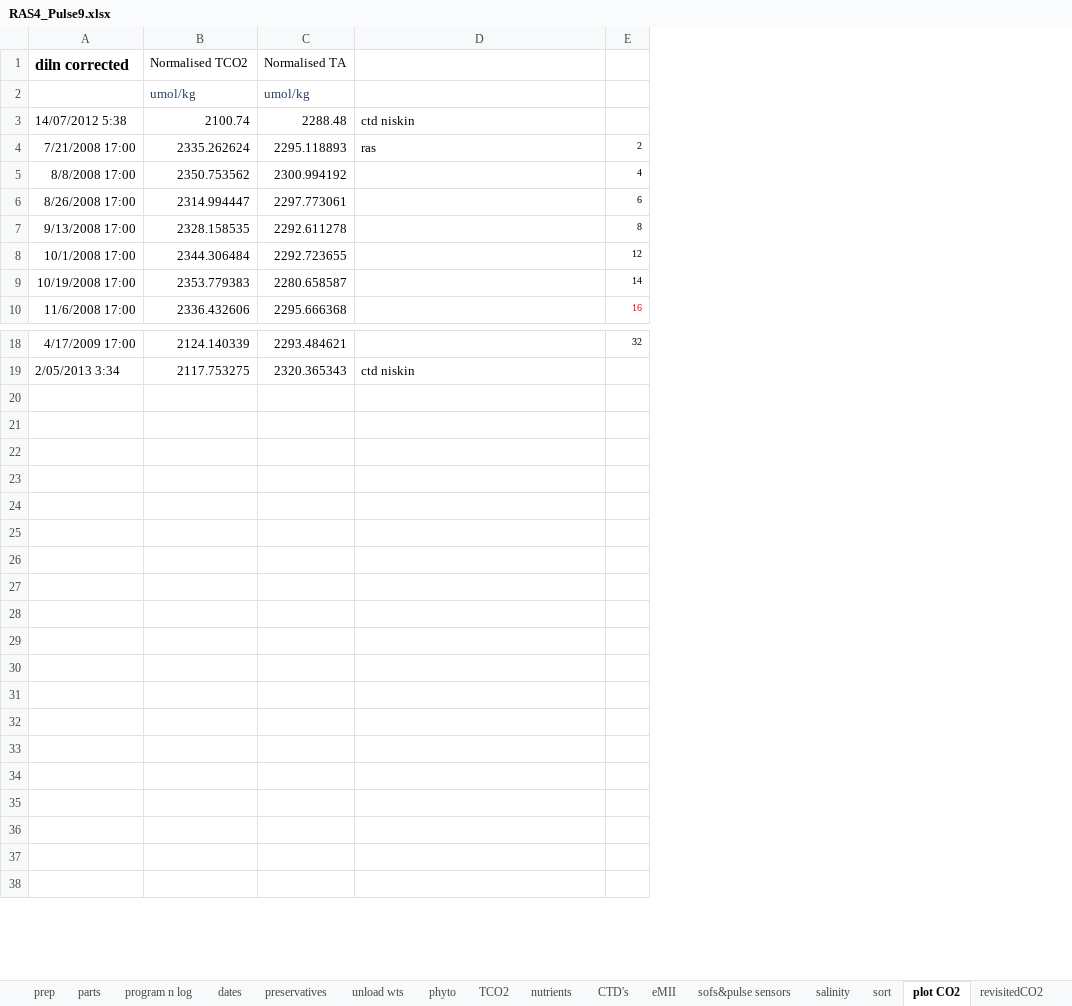
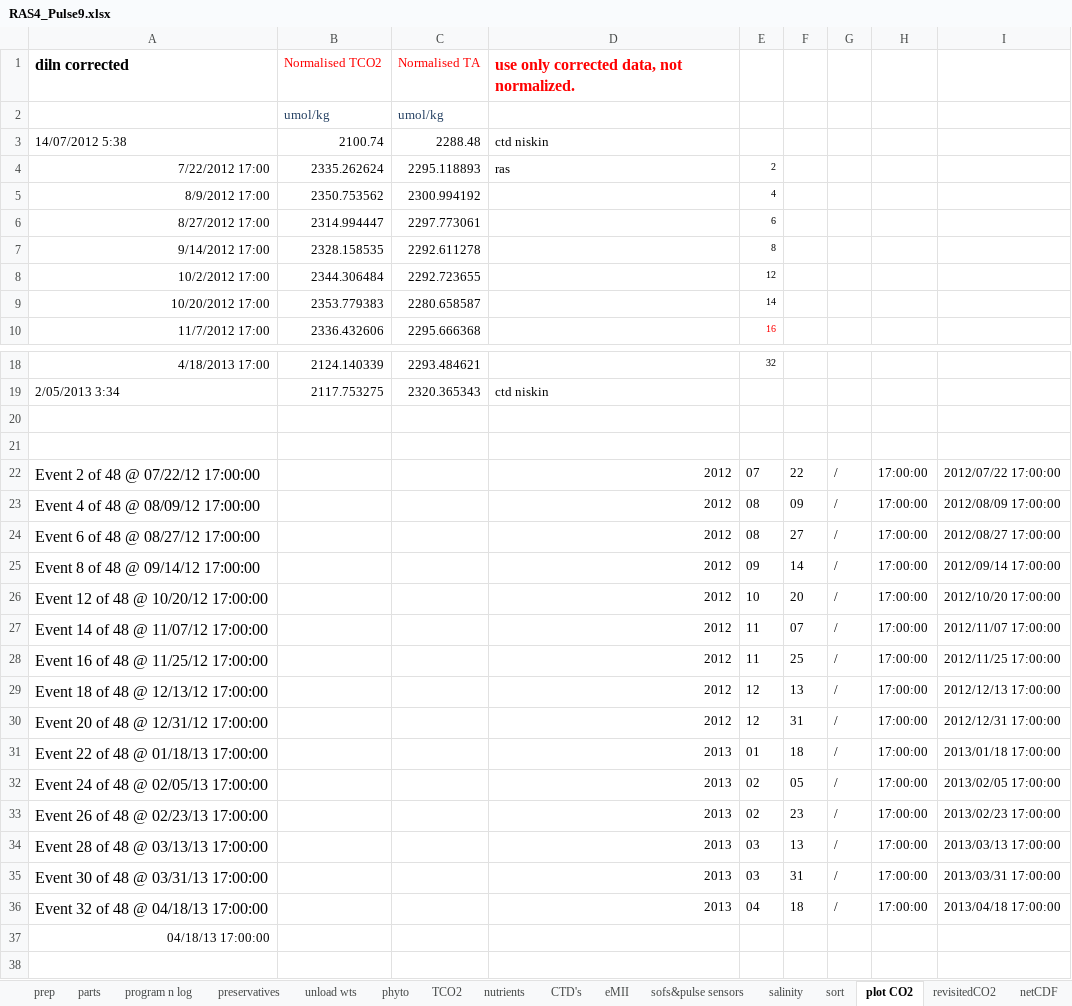
Before and after one commit to petejan/SOTS-RAS, an Excel workbook: RAS04-Pulse9/RAS4_Pulse9.xlsx, sheet plot CO2, drawn as a sheet; only a part is shown, gaps mark what is left out; values as stored, in another font and other column widths than the file's, no borders; charts and pictures and conditional formats not drawn; removed rows and columns are numbered as before the commit, all else as after; the diff names each change by its address in the sheet, - before the commit and + after, or states it on an @@ line.

```diff
--- a/RAS04-Pulse9/RAS4_Pulse9.xlsx (sheet plot CO2)
+++ b/RAS04-Pulse9/RAS4_Pulse9.xlsx (sheet plot CO2)
-sheet tab: dates
+sheet tab: netCDF
@@ sheet tab order changed: prep | parts | program n log | preservatives | unload wts | phyto | TCO2 | nutrients | CTD's | eMII | sofs&pulse sensors | salinity | sort | plot CO2 | revisitedCO2 | netCDF @@
-column A, rows 1-10: diln corrected |  | 14/07/2012 5:38 | 7/21/2008 17:00 | 8/8/2008 17:00 | 8/26/2008 17:00 | 9/13/2008 17:00 | 10/1/2008 17:00 | 10/19/2008 17:00 | 11/6/2008 17:00; rows 18-19: 4/17/2009 17:00 | 2/05/2013 3:34
+column A, rows 1-10: diln corrected |  | 14/07/2012 5:38 | 7/22/2012 17:00 | 8/9/2012 17:00 | 8/27/2012 17:00 | 9/14/2012 17:00 | 10/2/2012 17:00 | 10/20/2012 17:00 | 11/7/2012 17:00; rows 18-37: 4/18/2013 17:00 | 2/05/2013 3:34 |  |  | Event 2 of 48 @ 07/22/12 17:00:00 | Event 4 of 48 @ 08/09/12 17:00:00 | Event 6 of 48 @ 08/27/12 17:00:00 | Event 8 of 48 @ 09/14/12 17:00:00 | Event 12 of 48 @ 10/20/12 17:00:00 | Event 14 of 48 @ 11/07/12 17:00:00 | Event 16 of 48 @ 11/25/12 17:00:00 | Event 18 of 48 @ 12/13/12 17:00:00 | Event 20 of 48 @ 12/31/12 17:00:00 | Event 22 of 48 @ 01/18/13 17:00:00 | Event 24 of 48 @ 02/05/13 17:00:00 | Event 26 of 48 @ 02/23/13 17:00:00 | Event 28 of 48 @ 03/13/13 17:00:00 | Event 30 of 48 @ 03/31/13 17:00:00 | Event 32 of 48 @ 04/18/13 17:00:00 | 04/18/13 17:00:00
+column F, rows 22-36: 22 | 09 | 27 | 14 | 20 | 07 | 25 | 13 | 31 | 18 | 05 | 23 | 13 | 31 | 18
+column G, rows 22-36: all /
+column H, rows 22-36: all 17:00:00
+column I, rows 22-36: 2012/07/22 17:00:00 | 2012/08/09 17:00:00 | 2012/08/27 17:00:00 | 2012/09/14 17:00:00 | 2012/10/20 17:00:00 | 2012/11/07 17:00:00 | 2012/11/25 17:00:00 | 2012/12/13 17:00:00 | 2012/12/31 17:00:00 | 2013/01/18 17:00:00 | 2013/02/05 17:00:00 | 2013/02/23 17:00:00 | 2013/03/13 17:00:00 | 2013/03/31 17:00:00 | 2013/04/18 17:00:00
-B1:C1 text colour: black
+B1:C1 text colour: #FF0000
-D1: (empty)
+D1: use only corrected data, not normalized.
-row 22: (empty)
+row 22: Event 2 of 48 @ 07/22/12 17:00:00 |  |  | 2012 | 07 | 22 | / | 17:00:00 | 2012/07/22 17:00:00
-row 23: (empty)
+row 23: Event 4 of 48 @ 08/09/12 17:00:00 |  |  | 2012 | 08 | 09 | / | 17:00:00 | 2012/08/09 17:00:00
-row 24: (empty)
+row 24: Event 6 of 48 @ 08/27/12 17:00:00 |  |  | 2012 | 08 | 27 | / | 17:00:00 | 2012/08/27 17:00:00
-row 25: (empty)
+row 25: Event 8 of 48 @ 09/14/12 17:00:00 |  |  | 2012 | 09 | 14 | / | 17:00:00 | 2012/09/14 17:00:00
-row 26: (empty)
+row 26: Event 12 of 48 @ 10/20/12 17:00:00 |  |  | 2012 | 10 | 20 | / | 17:00:00 | 2012/10/20 17:00:00
-row 27: (empty)
+row 27: Event 14 of 48 @ 11/07/12 17:00:00 |  |  | 2012 | 11 | 07 | / | 17:00:00 | 2012/11/07 17:00:00
-row 28: (empty)
+row 28: Event 16 of 48 @ 11/25/12 17:00:00 |  |  | 2012 | 11 | 25 | / | 17:00:00 | 2012/11/25 17:00:00
-row 29: (empty)
+row 29: Event 18 of 48 @ 12/13/12 17:00:00 |  |  | 2012 | 12 | 13 | / | 17:00:00 | 2012/12/13 17:00:00
-row 30: (empty)
+row 30: Event 20 of 48 @ 12/31/12 17:00:00 |  |  | 2012 | 12 | 31 | / | 17:00:00 | 2012/12/31 17:00:00
-row 31: (empty)
+row 31: Event 22 of 48 @ 01/18/13 17:00:00 |  |  | 2013 | 01 | 18 | / | 17:00:00 | 2013/01/18 17:00:00
-row 32: (empty)
+row 32: Event 24 of 48 @ 02/05/13 17:00:00 |  |  | 2013 | 02 | 05 | / | 17:00:00 | 2013/02/05 17:00:00
-row 33: (empty)
+row 33: Event 26 of 48 @ 02/23/13 17:00:00 |  |  | 2013 | 02 | 23 | / | 17:00:00 | 2013/02/23 17:00:00
-row 34: (empty)
+row 34: Event 28 of 48 @ 03/13/13 17:00:00 |  |  | 2013 | 03 | 13 | / | 17:00:00 | 2013/03/13 17:00:00
-row 35: (empty)
+row 35: Event 30 of 48 @ 03/31/13 17:00:00 |  |  | 2013 | 03 | 31 | / | 17:00:00 | 2013/03/31 17:00:00
-row 36: (empty)
+row 36: Event 32 of 48 @ 04/18/13 17:00:00 |  |  | 2013 | 04 | 18 | / | 17:00:00 | 2013/04/18 17:00:00
```
Also changed, not shown: sheet sort, sheet sofs&pulse sensors, sheet netCDF, sheet nutrients, sheet CTD's, sheet salinity, 7 more sheets, other sheet tabs, formulas that keep their value, hidden cells, charts or pictures, RAS01-Pulse6/RAS1_Pulse6.xlsx, RAS06-Pulse11/RAS6_pulse11.xlsx, 2 other files.
